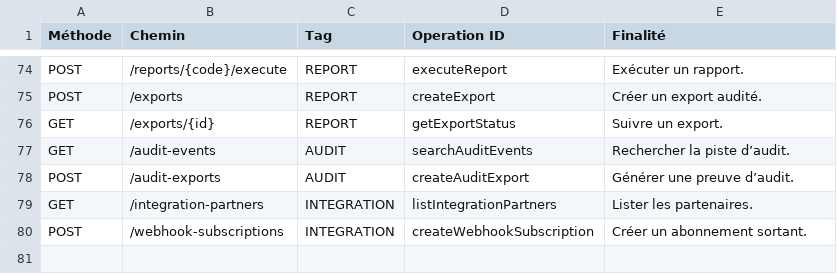
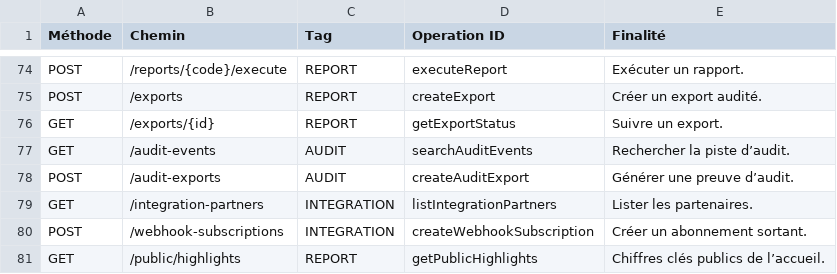
Before and after one commit to romialfred/CNPM, a CSV file: docs/04-api/api-catalog.csv, drawn as a sheet; only a part is shown, gaps mark what is left out.

```diff
--- a/docs/04-api/api-catalog.csv
+++ b/docs/04-api/api-catalog.csv
@@ -80 +80,2 @@ GET;/integration-partners;INTEGRATION;listIntegrationPartners;Lister les partena
 POST;/webhook-subscriptions;INTEGRATION;createWebhookSubscription;Créer un abonnement sortant.
+GET;/public/highlights;REPORT;getPublicHighlights;Chiffres clés publics de l’accueil.
```
Also changed, not shown: 25 other files.
